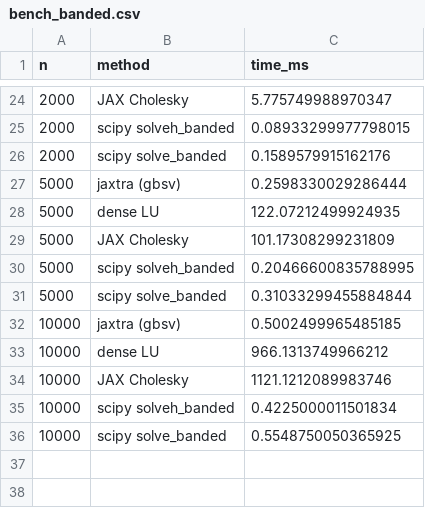
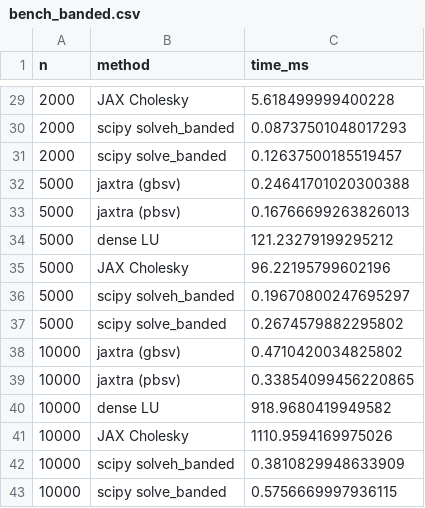
Before and after one commit to jpbrodrick89/jaxtra, a CSV file: benchmarks/results/bench_banded.csv, drawn as a sheet; only a part is shown, gaps mark what is left out; the diff covers the shown part only.

```diff
--- a/benchmarks/results/bench_banded.csv
+++ b/benchmarks/results/bench_banded.csv
@@ -24,13 +29,15 @@ n,method,time_ms
-2000,JAX Cholesky,5.775749988970347
-2000,scipy solveh_banded,0.08933299977798015
-2000,scipy solve_banded,0.1589579915162176
-5000,jaxtra (gbsv),0.2598330029286444
-5000,dense LU,122.07212499924935
-5000,JAX Cholesky,101.17308299231809
-5000,scipy solveh_banded,0.20466600835788995
-5000,scipy solve_banded,0.31033299455884844
-10000,jaxtra (gbsv),0.5002499965485185
-10000,dense LU,966.1313749966212
-10000,JAX Cholesky,1121.1212089983746
-10000,scipy solveh_banded,0.4225000011501834
-10000,scipy solve_banded,0.5548750050365925
+2000,JAX Cholesky,5.618499999400228
+2000,scipy solveh_banded,0.08737501048017293
+2000,scipy solve_banded,0.12637500185519457
+5000,jaxtra (gbsv),0.24641701020300388
+5000,jaxtra (pbsv),0.16766699263826013
+5000,dense LU,121.23279199295212
+5000,JAX Cholesky,96.22195799602196
+5000,scipy solveh_banded,0.19670800247695297
+5000,scipy solve_banded,0.2674579882295802
+10000,jaxtra (gbsv),0.4710420034825802
+10000,jaxtra (pbsv),0.33854099456220865
+10000,dense LU,918.9680419949582
+10000,JAX Cholesky,1110.9594169975026
+10000,scipy solveh_banded,0.3810829948633909
+10000,scipy solve_banded,0.5756669997936115
```
Also changed, not shown: 5 added rows and 22 edited cells elsewhere in this file, 12 other files.
